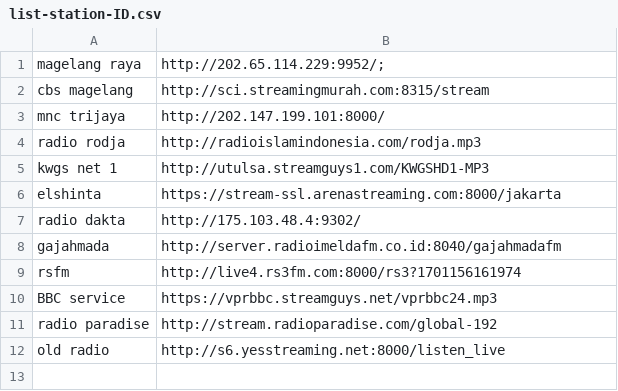
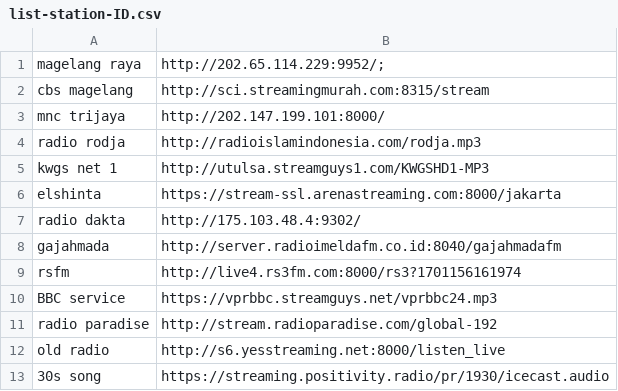
Before and after one commit to Androganz/esp32-basedradio, a CSV file: list-station-ID.csv, drawn as a sheet; the diff names each change by its address in the sheet, - before the commit and + after, or states it on an @@ line.

Commit message:
Update list-station-ID.csv

```diff
--- a/list-station-ID.csv
+++ b/list-station-ID.csv
+row 13: 30s song | https://streaming.positivity.radio/pr/1930/icecast.audio
```
